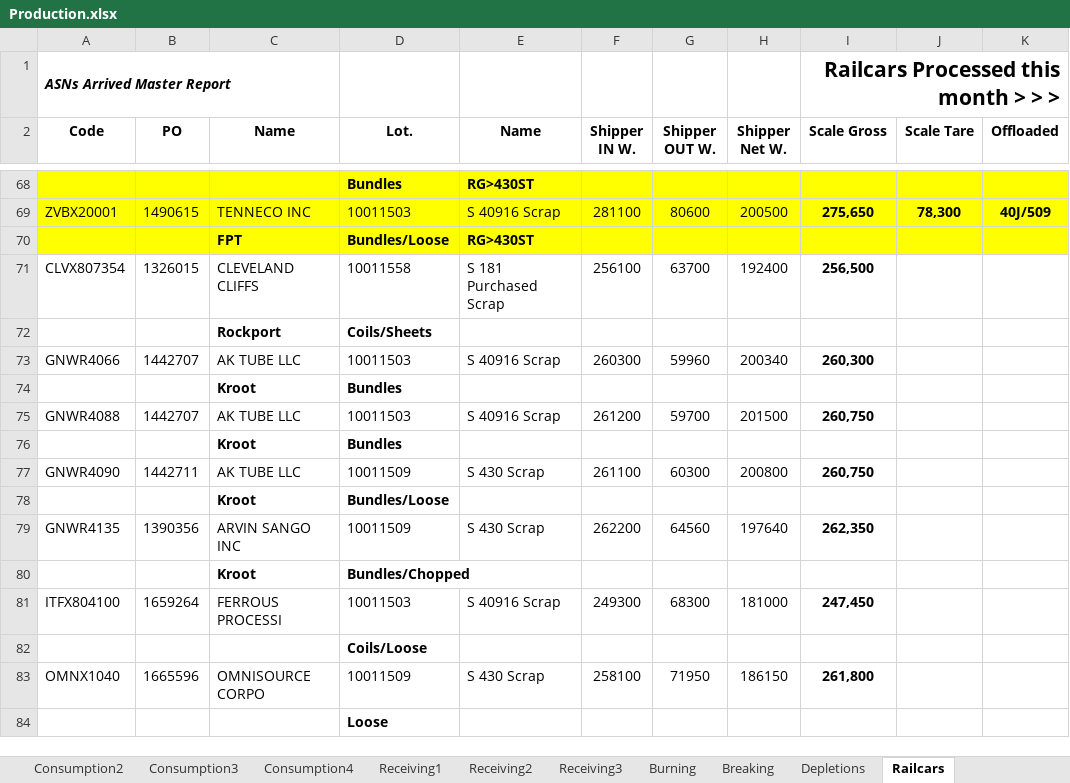
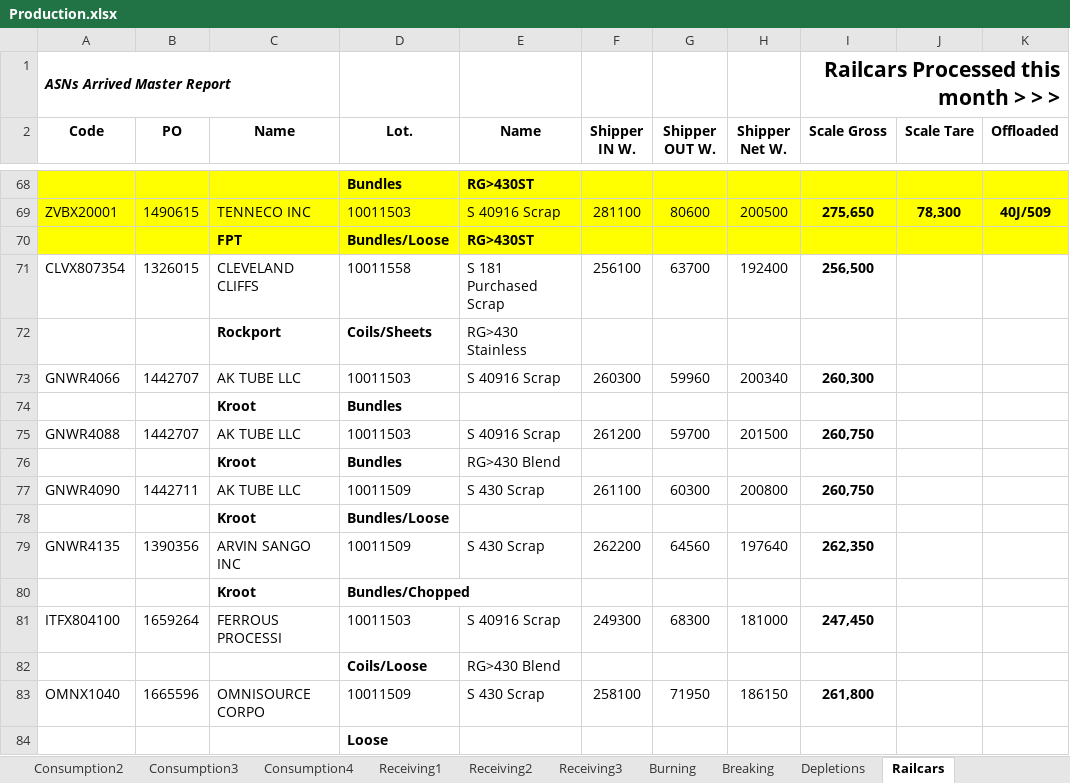
Before and after one commit to Harsco36Map/Yardmap, an Excel workbook: Production.xlsx, sheet Railcars, drawn as a sheet; only a part is shown, gaps mark what is left out; values as stored, in another font and other column widths than the file's, no borders; the diff names each change by its address in the sheet, - before the commit and + after, or states it on an @@ line.

Commit message:
Add files via upload

```diff
--- a/Production.xlsx (sheet Railcars)
+++ b/Production.xlsx (sheet Railcars)
-E72 (Name): (empty)
+E72 (Name): RG>430 Stainless
-E76 (Name): (empty)
+E76 (Name): RG>430 Blend
-E82 (Name): (empty)
+E82 (Name): RG>430 Blend
```
